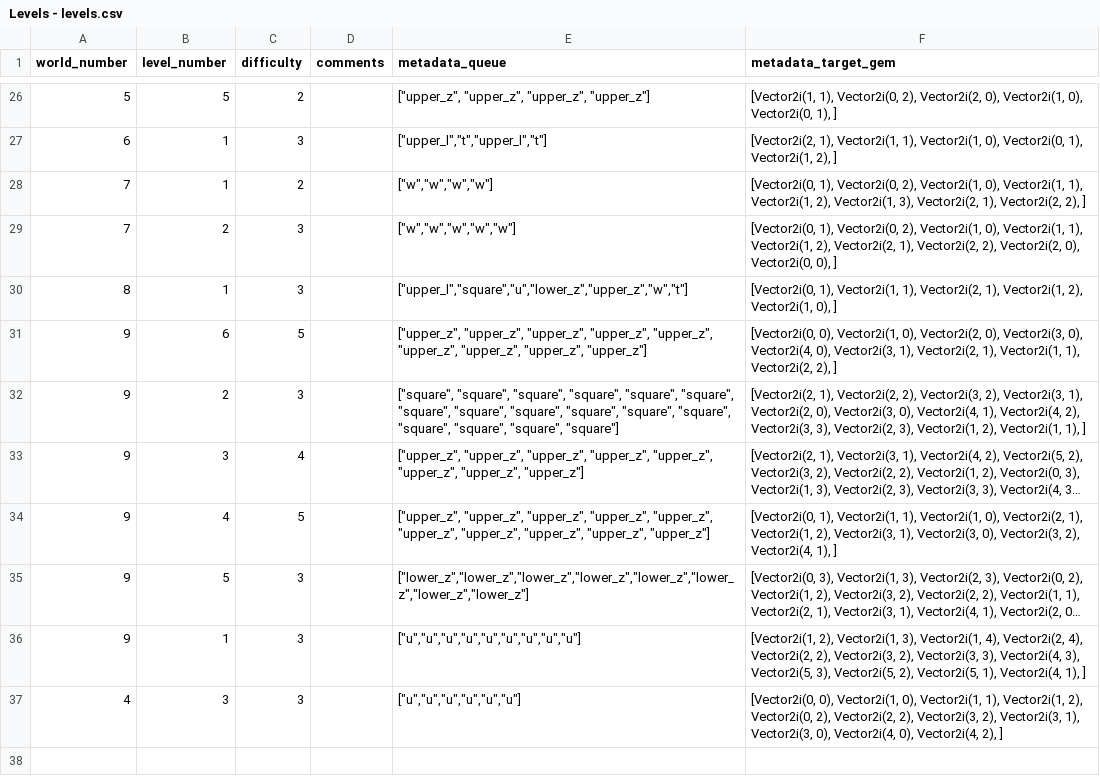
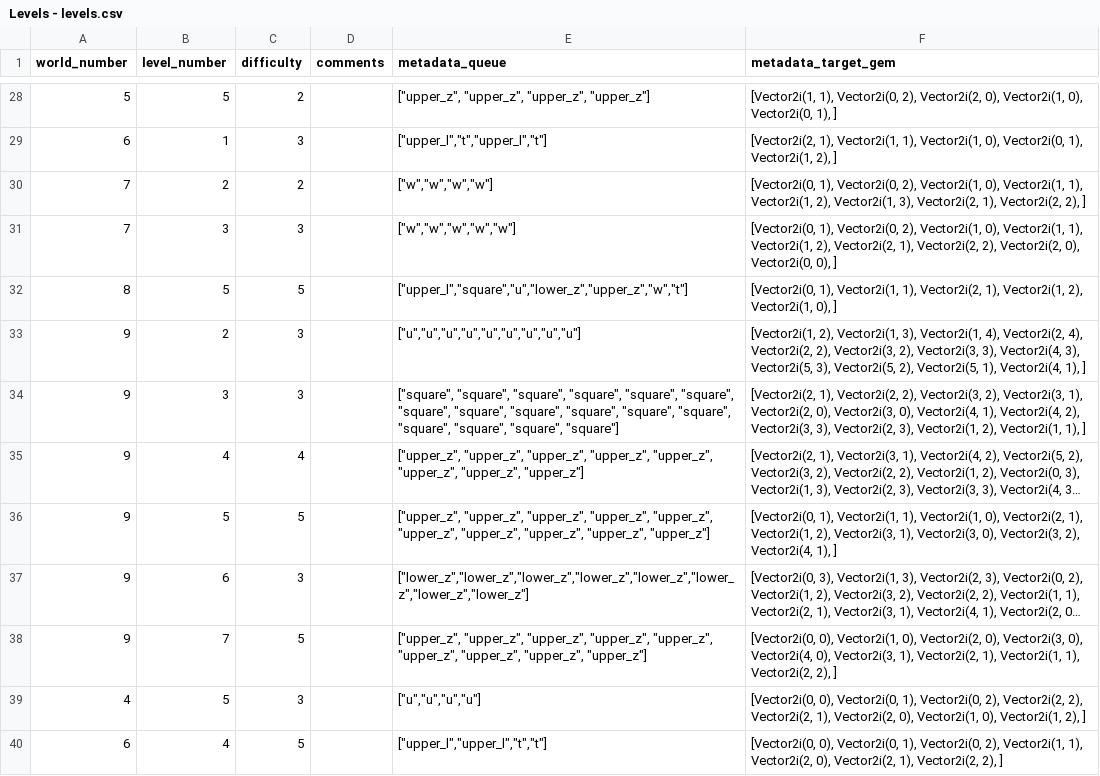
Before and after one commit to TravisBumgarner/candlelight, a CSV file: levels_source_of_truth/ingestion/Levels - levels.csv, drawn as a sheet; only a part is shown, gaps mark what is left out; long unchanged cells end in …; addresses are those after the commit; the diff covers the shown part only; the diff names each change by its address in the sheet, - before the commit and + after, or states it on an @@ line.

Commit message:
new levels bb

```diff
--- a/levels_source_of_truth/ingestion/Levels - levels.csv
+++ b/levels_source_of_truth/ingestion/Levels - levels.csv
-B30 (level_number): 1
+B30 (level_number): 2
-B31 (level_number): 2
+B31 (level_number): 3
-B32 (level_number): 1
+B32 (level_number): 5
-C32 (difficulty): 3
+C32 (difficulty): 5
-B33 (level_number): 6
+B33 (level_number): 2
-C33 (difficulty): 5
+C33 (difficulty): 3
-E33 (metadata_queue): ["upper_z", "upper_z", "upper_z", "upper_z", "upper_z", "upper_z", "upper_z", "upper_z", "upper_z"]
+E33 (metadata_queue): ["u","u","u","u","u","u","u","u","u"]
-F33 (metadata_target_gem): [Vector2i(0, 0), Vector2i(1, 0), Vector2i(2, 0), Vector2i(3, 0), Vector2i(4, 0), Vector2i(3, 1), Vector2i(2, 1), Vector2i(1, 1), Vector2i(2, 2), ]
+F33 (metadata_target_gem): [Vector2i(1, 2), Vector2i(1, 3), Vector2i(1, 4), Vector2i(2, 4), Vector2i(2, 2), Vector2i(3, 2), Vector2i(3, 3), Vector2i(4, 3), Vector2i(5, 3), Vector2i(5, 2), Vector2i(5, 1), Vector2i(4, 1), ]
-B34 (level_number): 2
+B34 (level_number): 3
-B35 (level_number): 3
+B35 (level_number): 4
-B36 (level_number): 4
+B36 (level_number): 5
-B37 (level_number): 5
+B37 (level_number): 6
-B38 (level_number): 1
+B38 (level_number): 7
-C38 (difficulty): 3
+C38 (difficulty): 5
-E38 (metadata_queue): ["u","u","u","u","u","u","u","u","u"]
+E38 (metadata_queue): ["upper_z", "upper_z", "upper_z", "upper_z", "upper_z", "upper_z", "upper_z", "upper_z", "upper_z"]
-F38 (metadata_target_gem): [Vector2i(1, 2), Vector2i(1, 3), Vector2i(1, 4), Vector2i(2, 4), Vector2i(2, 2), Vector2i(3, 2), Vector2i(3, 3), Vector2i(4, 3), Vector2i(5, 3), Vector2i(5, 2), Vector2i(5, 1), Vector2i(4, 1), ]
+F38 (metadata_target_gem): [Vector2i(0, 0), Vector2i(1, 0), Vector2i(2, 0), Vector2i(3, 0), Vector2i(4, 0), Vector2i(3, 1), Vector2i(2, 1), Vector2i(1, 1), Vector2i(2, 2), ]
-B39 (level_number): 3
+B39 (level_number): 5
-E39 (metadata_queue): ["u","u","u","u","u","u"]
+E39 (metadata_queue): ["u","u","u","u"]
-F39 (metadata_target_gem): [Vector2i(0, 0), Vector2i(1, 0), Vector2i(1, 1), Vector2i(1, 2), Vector2i(0, 2), Vector2i(2, 2), Vector2i(3, 2), Vector2i(3, 1), Vector2i(3, 0), Vector2i(4, 0), Vector2i(4, 2), ]
+F39 (metadata_target_gem): [Vector2i(0, 0), Vector2i(0, 1), Vector2i(0, 2), Vector2i(2, 2), Vector2i(2, 1), Vector2i(2, 0), Vector2i(1, 0), Vector2i(1, 2), ]
+row 40: 6 | 4 | 5 |  | ["upper_l","upper_l","t","t"] | [Vector2i(0, 0), Vector2i(0, 1), Vector2i(0, 2), Vector2i(1, 1), Vector2i(2, 0), Vector2i(2, 1), Vector2i(2, 2), ]
```
Also changed, not shown: 13 added rows, 1 moved row and 4 edited cells elsewhere in this file, 28 other files.
